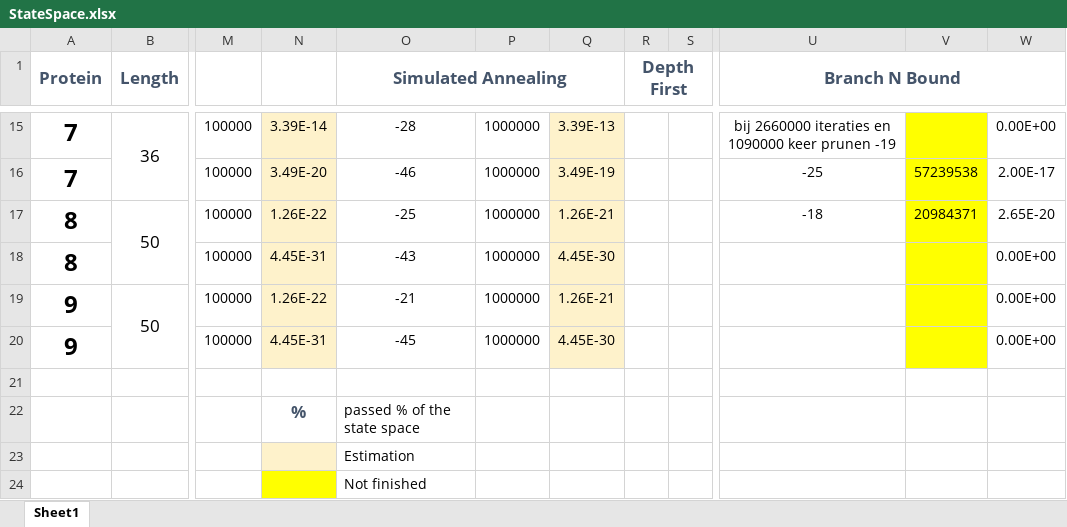
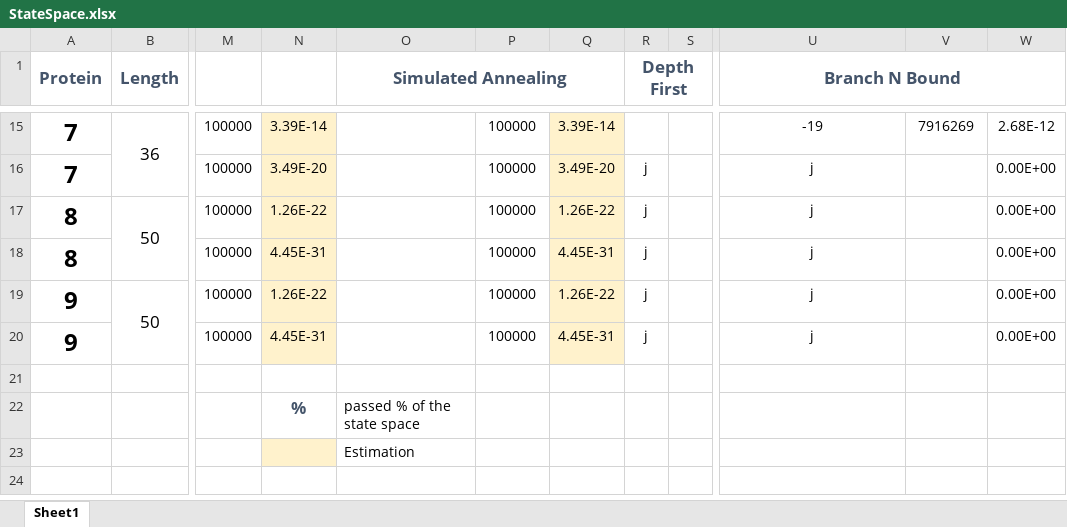
Before and after one commit to Jara555/Proteins, an Excel workbook: experiments/StateSpace.xlsx, sheet Sheet1, drawn as a sheet; only a part is shown, gaps mark what is left out; values as stored, in another font and other column widths than the file's, no borders; the diff covers the shown part only; the diff names each change by its address in the sheet, - before the commit and + after, or states it on an @@ line.

```diff
--- a/experiments/StateSpace.xlsx (sheet Sheet1)
+++ b/experiments/StateSpace.xlsx (sheet Sheet1)
-O15 (Simulated Annealing): -28
+O15 (Simulated Annealing): (empty)
-P15:P20: 1000000
+P15:P20: 100000
-Q15: 3.39E-13
+Q15: 3.39E-14
-U15 (Branch N Bound): bij 2660000 iteraties en 1090000 keer prunen -19
+U15 (Branch N Bound): -19
-V15:V20 fill: #FFFF00
+V15:V20 fill: none
-V15: (empty)
+V15: 7916269
-W15: 0.00E+00
+W15: 2.68E-12
-O16 (Simulated Annealing): -46
+O16 (Simulated Annealing): (empty)
-Q16: 3.49E-19
+Q16: 3.49E-20
-R16:R20 (Depth First): (empty)
+R16:R20 (Depth First): j
-U16 (Branch N Bound): -25
+U16 (Branch N Bound): j
-V16: 57239538
+V16: (empty)
-W16: 2.00E-17
+W16: 0.00E+00
-O17 (Simulated Annealing): -25
+O17 (Simulated Annealing): (empty)
-Q17: 1.26E-21
+Q17: 1.26E-22
-U17 (Branch N Bound): -18
+U17 (Branch N Bound): j
-V17: 20984371
+V17: (empty)
-W17: 2.65E-20
+W17: 0.00E+00
-O18 (Simulated Annealing): -43
+O18 (Simulated Annealing): (empty)
-Q18: 4.45E-30
+Q18: 4.45E-31
-U18:U20 (Branch N Bound): (empty)
+U18:U20 (Branch N Bound): j
-O19 (Simulated Annealing): -21
+O19 (Simulated Annealing): (empty)
-Q19: 1.26E-21
+Q19: 1.26E-22
-O20 (Simulated Annealing): -45
+O20 (Simulated Annealing): (empty)
-Q20: 4.45E-30
+Q20: 4.45E-31
-N24 fill: #FFFF00
+N24 fill: none
-O24 (Simulated Annealing): Not finished
+O24 (Simulated Annealing): (empty)
```
Also changed, not shown: 34 edited cells and cell formats elsewhere in this sheet, 8 other files.
